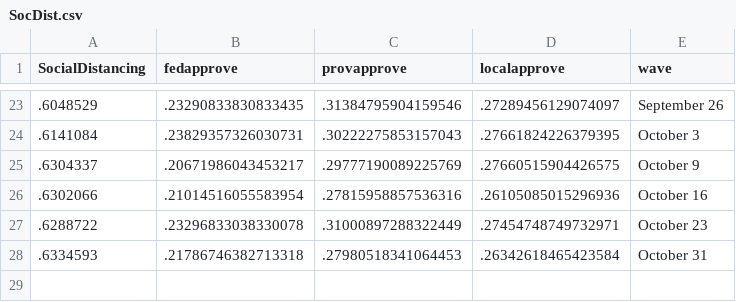
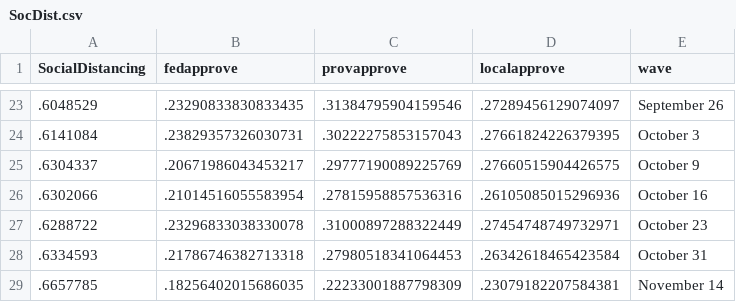
Before and after one commit to nrkthompson/ChartHolding, a CSV file: Data/SocDist.csv, drawn as a sheet; only a part is shown, gaps mark what is left out.

```diff
--- a/Data/SocDist.csv
+++ b/Data/SocDist.csv
@@ -28 +28,2 @@
 ".6334593",".21786746382713318",".27980518341064453",".26342618465423584","October 31"
+".6657785",".18256402015686035",".22233001887798309",".23079182207584381","November 14"
```
Also changed, not shown: Data/SocDistAge.csv, Data/SocDistGender.csv, 1 other file.
